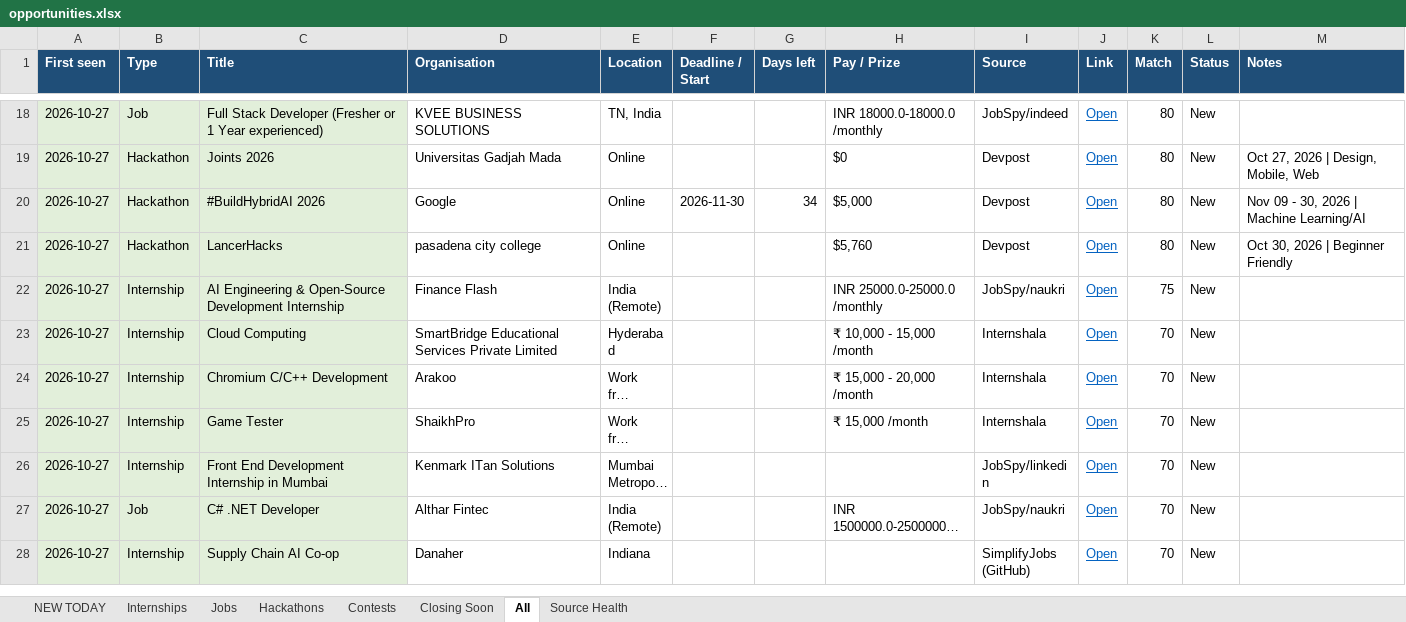
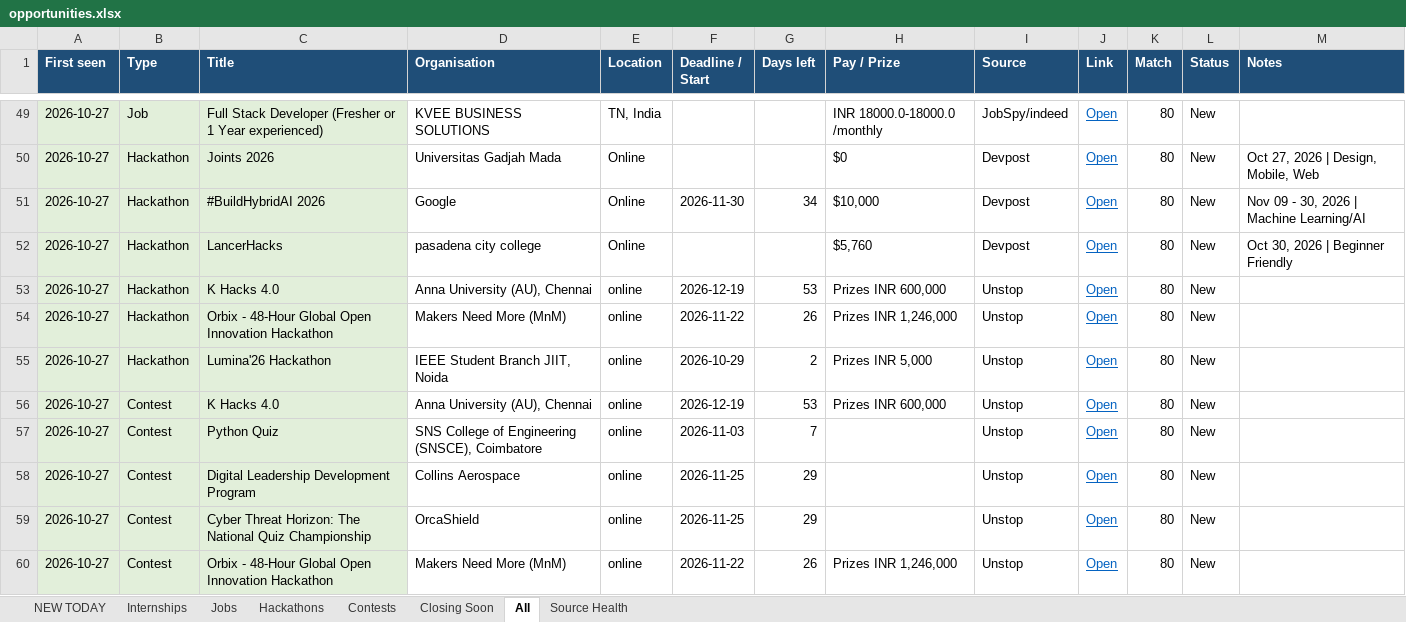
Before and after one commit to Maheswar-Sah00/status, an Excel workbook: opportunities.xlsx, sheet All, drawn as a sheet; only a part is shown, gaps mark what is left out; the shorter side is filled out with more unchanged rows; long unchanged cells end in …; values as stored, in another font and other column widths than the file's, no borders; addresses are those after the commit; the diff covers the shown part only; the diff names each change by its address in the sheet, - before the commit and + after, or states it on an @@ line.

```diff
--- a/opportunities.xlsx (sheet All)
+++ b/opportunities.xlsx (sheet All)
-H51 (Pay / Prize): $5,000
+H51 (Pay / Prize): $10,000
+row 53: 2026-10-27 | Hackathon | K Hacks 4.0 | Anna University (AU), Chennai | online | 2026-12-19 | 53 | Prizes INR 600,000 | Unstop | Open | 80 | New
+row 54: 2026-10-27 | Hackathon | Orbix - 48-Hour Global Open Innovation Hackathon | Makers Need More (MnM) | online | 2026-11-22 | 26 | Prizes INR 1,246,000 | Unstop | Open | 80 | New
+row 55: 2026-10-27 | Hackathon | Lumina'26 Hackathon | IEEE Student Branch JIIT, Noida | online | 2026-10-29 | 2 | Prizes INR 5,000 | Unstop | Open | 80 | New
+row 56: 2026-10-27 | Contest | K Hacks 4.0 | Anna University (AU), Chennai | online | 2026-12-19 | 53 | Prizes INR 600,000 | Unstop | Open | 80 | New
+row 57: 2026-10-27 | Contest | Python Quiz | SNS College of Engineering (SNSCE), Coimbatore | online | 2026-11-03 | 7 |  | Unstop | Open | 80 | New
+row 58: 2026-10-27 | Contest | Digital Leadership Development Program | Collins Aerospace | online | 2026-11-25 | 29 |  | Unstop | Open | 80 | New
+row 59: 2026-10-27 | Contest | Cyber Threat Horizon: The National Quiz Championship | OrcaShield | online | 2026-11-25 | 29 |  | Unstop | Open | 80 | New
+row 60: 2026-10-27 | Contest | Orbix - 48-Hour Global Open Innovation Hackathon | Makers Need More (MnM) | online | 2026-11-22 | 26 | Prizes INR 1,246,000 | Unstop | Open | 80 | New
```
Also changed, not shown: 99 added rows and 24 edited cells elsewhere in this sheet, sheet NEW TODAY, sheet Internships, sheet Jobs, sheet Hackathons, sheet Contests, sheet Closing Soon, 1 more sheet, hidden cells, 1 other file.
